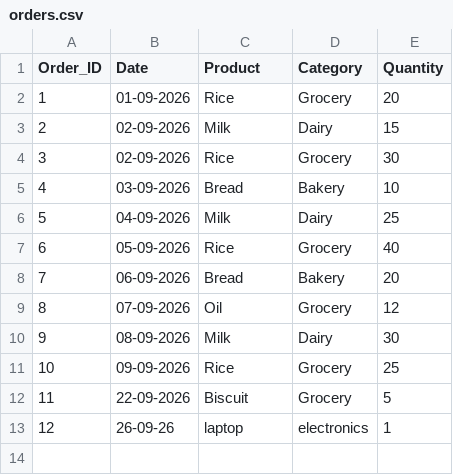
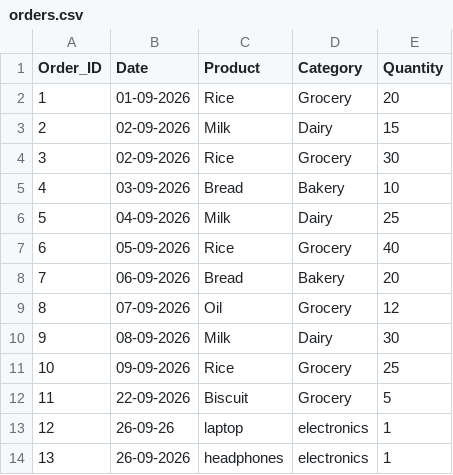
Before and after one commit to Jeetmakani51/Product_Demand_Analyser, a CSV file: data/orders.csv, drawn as a sheet.

```diff
--- a/data/orders.csv
+++ b/data/orders.csv
@@ -13 +13,2 @@ Order_ID,Date,Product,Category,Quantity
 12,26-09-26,laptop,electronics,1
+13,26-09-2026,headphones,electronics,1
```
Also changed, not shown: 1 other file.
